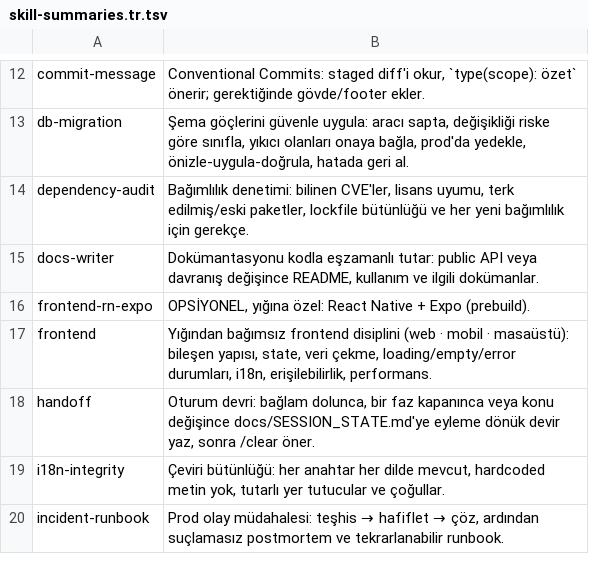
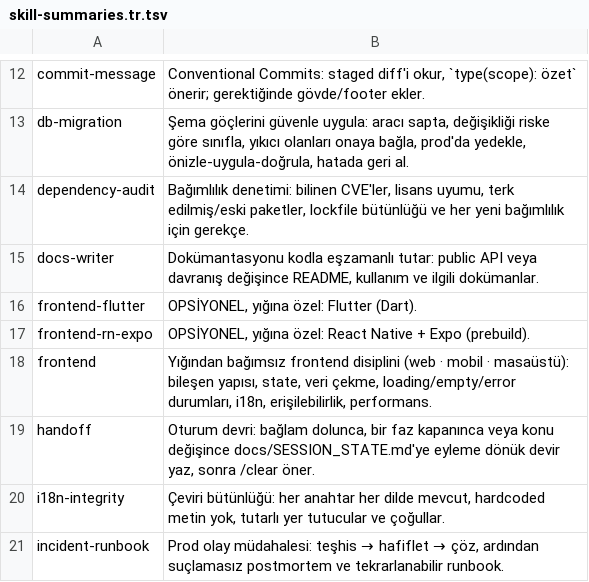
Before and after one commit to byerlikaya/claude-starter-kit, a TSV file: packaging/skill-summaries.tr.tsv, drawn as a sheet; only a part is shown, gaps mark what is left out; the diff names each change by its address in the sheet, - before the commit and + after, or states it on an @@ line.

Commit message:
feat(skills): a stack layer for Flutter
frontend-flutter sits beside frontend-rn-expo: it applies only in a
project whose pubspec.yaml depends on the Flutter SDK, on top of the
frontend skill. State management, routing and the lint set stay the
project's choice. What it holds is what Flutter's own documentation
asks for: the architecture guide's layers, the rebuild cost model,
layout by window size, isolates, platform channels, generated
localisations, the test mix, profile-mode measurement and release.
Each rule was checked against docs.flutter.dev and dart.dev; the
sources are in its references.

Routing: four positive rows, one that keeps a request naming Flutter
with the frontend owner, five negative rows (another stack, and the
bare word widget). The skill listing budget goes from 9063 to 9194 for
the one new entry.

```diff
--- a/packaging/skill-summaries.tr.tsv
+++ b/packaging/skill-summaries.tr.tsv
+row 16: frontend-flutter | OPSİYONEL, yığına özel: Flutter (Dart).
```
Also changed, not shown: 27 other files.
